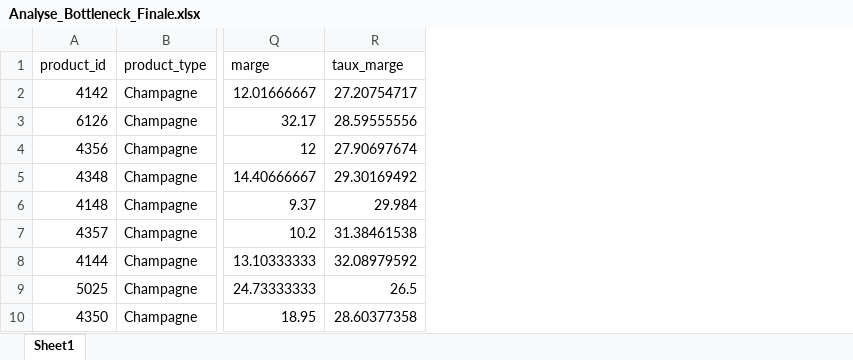
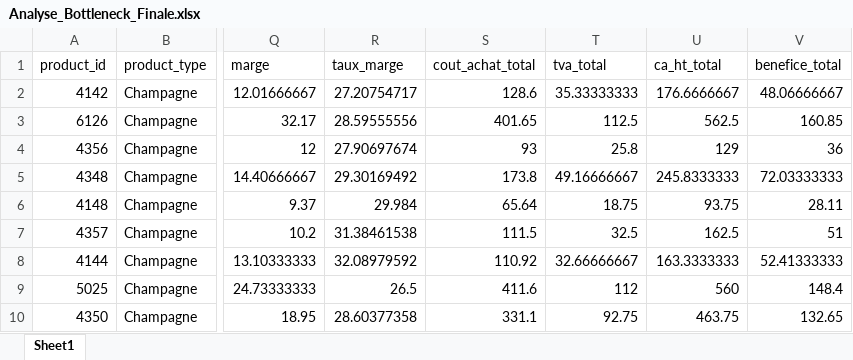
Before and after one commit to ziedbelhocine/Cours-OC, an Excel workbook: Data_Analyst/Projet_13/livrables/Analyse_Bottleneck_Finale.xlsx, sheet Sheet1, drawn as a sheet; only a part is shown, gaps mark what is left out; values as stored, in another font and other column widths than the file's, no borders; the diff names each change by its address in the sheet, - before the commit and + after, or states it on an @@ line.

Commit message:
maj projet 13

```diff
--- a/Data_Analyst/Projet_13/livrables/Analyse_Bottleneck_Finale.xlsx (sheet Sheet1)
+++ b/Data_Analyst/Projet_13/livrables/Analyse_Bottleneck_Finale.xlsx (sheet Sheet1)
+column S (cout_achat_total), rows 2-10: 128.6 | 401.65 | 93 | 173.8 | 65.64 | 111.5 | 110.92 | 411.6 | 331.1
+column T (tva_total), rows 2-10: 35.33333333 | 112.5 | 25.8 | 49.16666667 | 18.75 | 32.5 | 32.66666667 | 112 | 92.75
+column U (ca_ht_total), rows 2-10: 176.6666667 | 562.5 | 129 | 245.8333333 | 93.75 | 162.5 | 163.3333333 | 560 | 463.75
+column V (benefice_total), rows 2-10: 48.06666667 | 160.85 | 36 | 72.03333333 | 28.11 | 51 | 52.41333333 | 148.4 | 132.65
```
Also changed, not shown: 8 other files.
